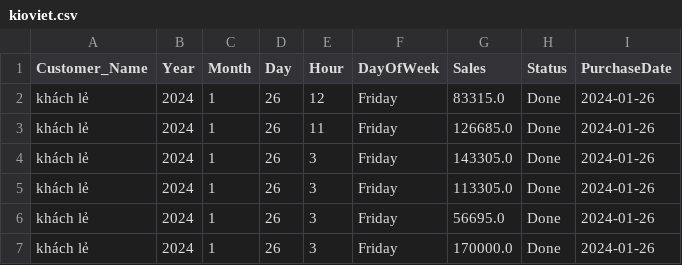
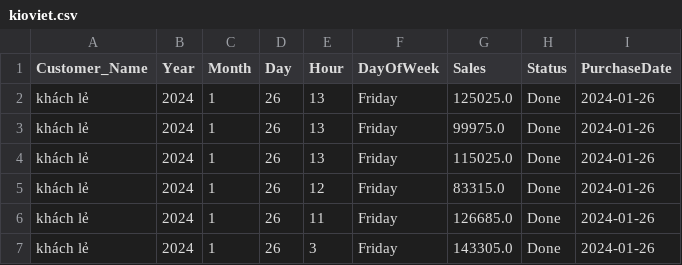
Before and after one commit to johntrinhnhat/72-Billiards-Club, a CSV file: kioviet.csv, drawn as a sheet; only a part is shown; the shorter side is filled out with more unchanged rows; the diff names each change by its address in the sheet, - before the commit and + after, or states it on an @@ line.

Commit message:
Daily update

```diff
--- a/kioviet.csv
+++ b/kioviet.csv
+row 2: khách lẻ | 2024 | 1 | 26 | 13 | Friday | 125025.0 | Done | 2024-01-26
+row 3: khách lẻ | 2024 | 1 | 26 | 13 | Friday | 99975.0 | Done | 2024-01-26
+row 4: khách lẻ | 2024 | 1 | 26 | 13 | Friday | 115025.0 | Done | 2024-01-26
```
